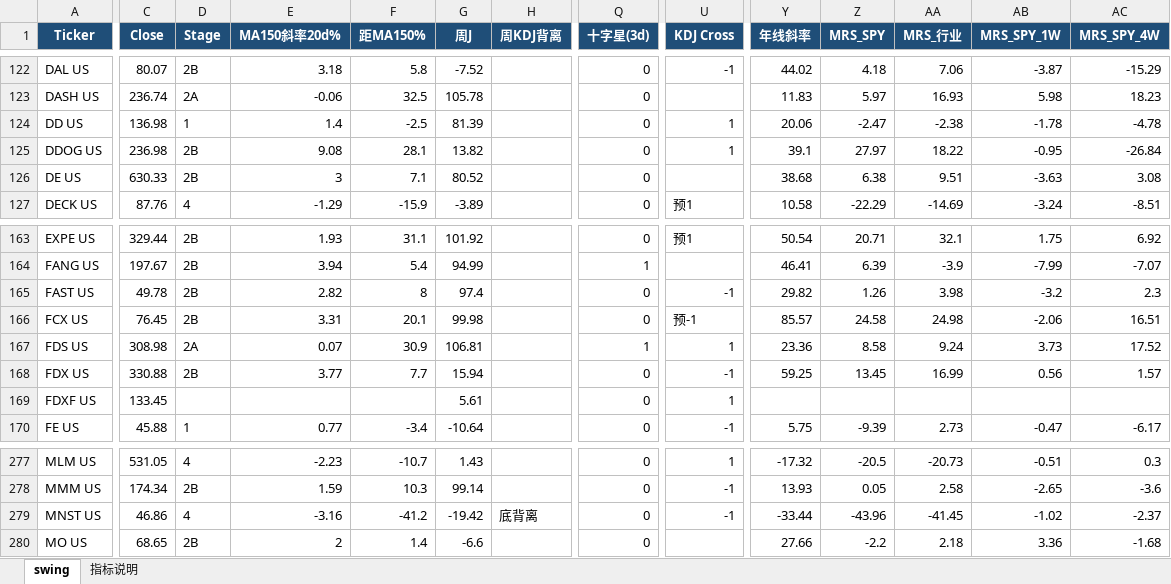
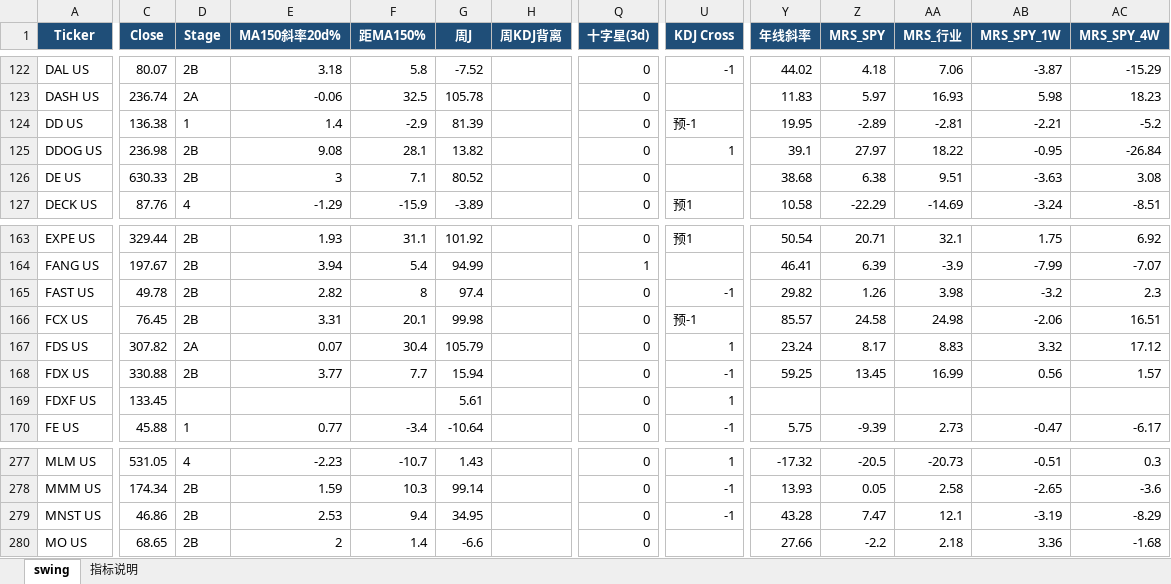
Before and after one commit to jibom/swing-pattern, an Excel workbook: US_Swing_Pattern.xlsx, sheet swing, drawn as a sheet; only a part is shown, gaps mark what is left out; values as stored, in another font and other column widths than the file's, no borders; the diff covers the shown part only; the diff names each change by its address in the sheet, - before the commit and + after, or states it on an @@ line.

```diff
--- a/US_Swing_Pattern.xlsx (sheet swing)
+++ b/US_Swing_Pattern.xlsx (sheet swing)
-C124 (Close): 136.98
+C124 (Close): 136.38
-F124 (距MA150%): -2.5
+F124 (距MA150%): -2.9
-U124 (KDJ Cross): 1
+U124 (KDJ Cross): 预-1
-Y124 (年线斜率): 20.06
+Y124 (年线斜率): 19.95
-Z124 (MRS_SPY): -2.47
+Z124 (MRS_SPY): -2.89
-AA124 (MRS_行业): -2.38
+AA124 (MRS_行业): -2.81
-AB124 (MRS_SPY_1W): -1.78
+AB124 (MRS_SPY_1W): -2.21
-AC124 (MRS_SPY_4W): -4.78
+AC124 (MRS_SPY_4W): -5.2
-C167 (Close): 308.98
+C167 (Close): 307.82
-F167 (距MA150%): 30.9
+F167 (距MA150%): 30.4
-G167 (周J): 106.81
+G167 (周J): 105.79
-Q167 (十字星(3d)): 1
+Q167 (十字星(3d)): 0
-Y167 (年线斜率): 23.36
+Y167 (年线斜率): 23.24
-Z167 (MRS_SPY): 8.58
+Z167 (MRS_SPY): 8.17
-AA167 (MRS_行业): 9.24
+AA167 (MRS_行业): 8.83
-AB167 (MRS_SPY_1W): 3.73
+AB167 (MRS_SPY_1W): 3.32
-AC167 (MRS_SPY_4W): 17.52
+AC167 (MRS_SPY_4W): 17.12
-D279 (Stage): 4
+D279 (Stage): 2B
-E279 (MA150斜率20d%): -3.16
+E279 (MA150斜率20d%): 2.53
-F279 (距MA150%): -41.2
+F279 (距MA150%): 9.4
-G279 (周J): -19.42
+G279 (周J): 34.95
-H279 (周KDJ背离): 底背离
+H279 (周KDJ背离): (empty)
-Y279 (年线斜率): -33.44
+Y279 (年线斜率): 43.28
-Z279 (MRS_SPY): -43.96
+Z279 (MRS_SPY): 7.47
-AA279 (MRS_行业): -41.45
+AA279 (MRS_行业): 12.1
-AB279 (MRS_SPY_1W): -1.02
+AB279 (MRS_SPY_1W): -3.19
-AC279 (MRS_SPY_4W): -2.37
+AC279 (MRS_SPY_4W): -8.29
```
Also changed, not shown: 2 edited cells elsewhere in this sheet, 1 other file.
